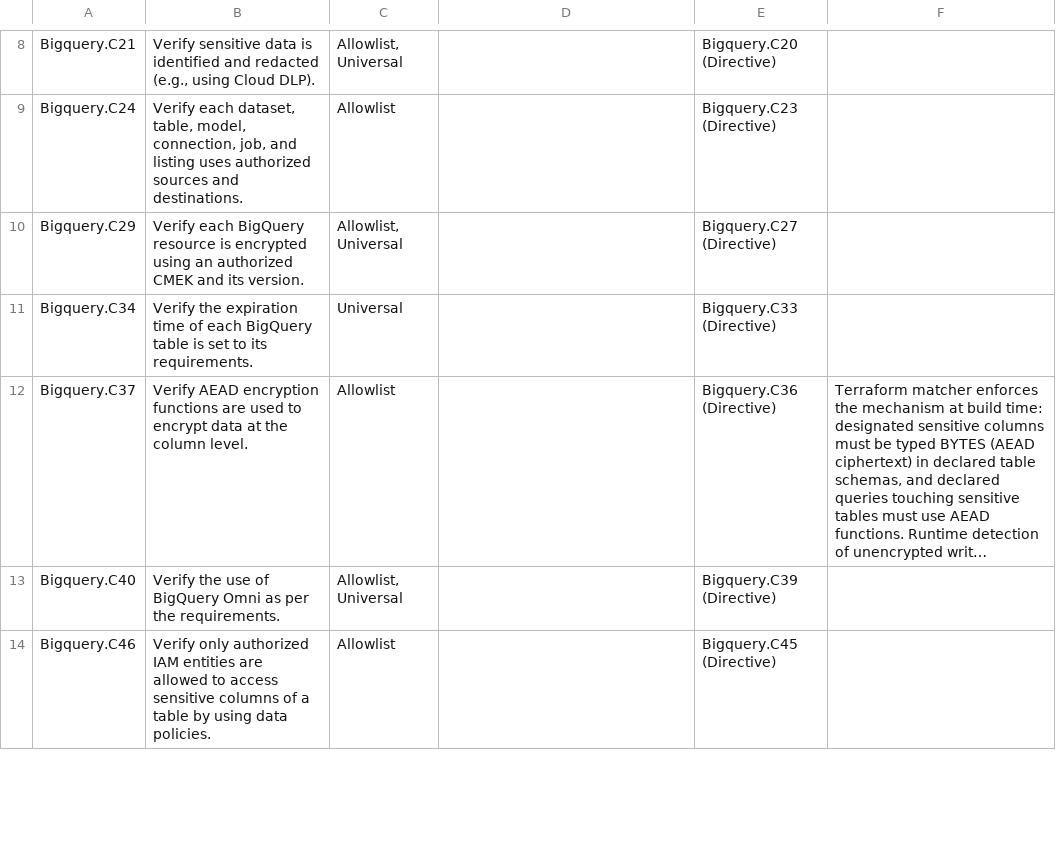
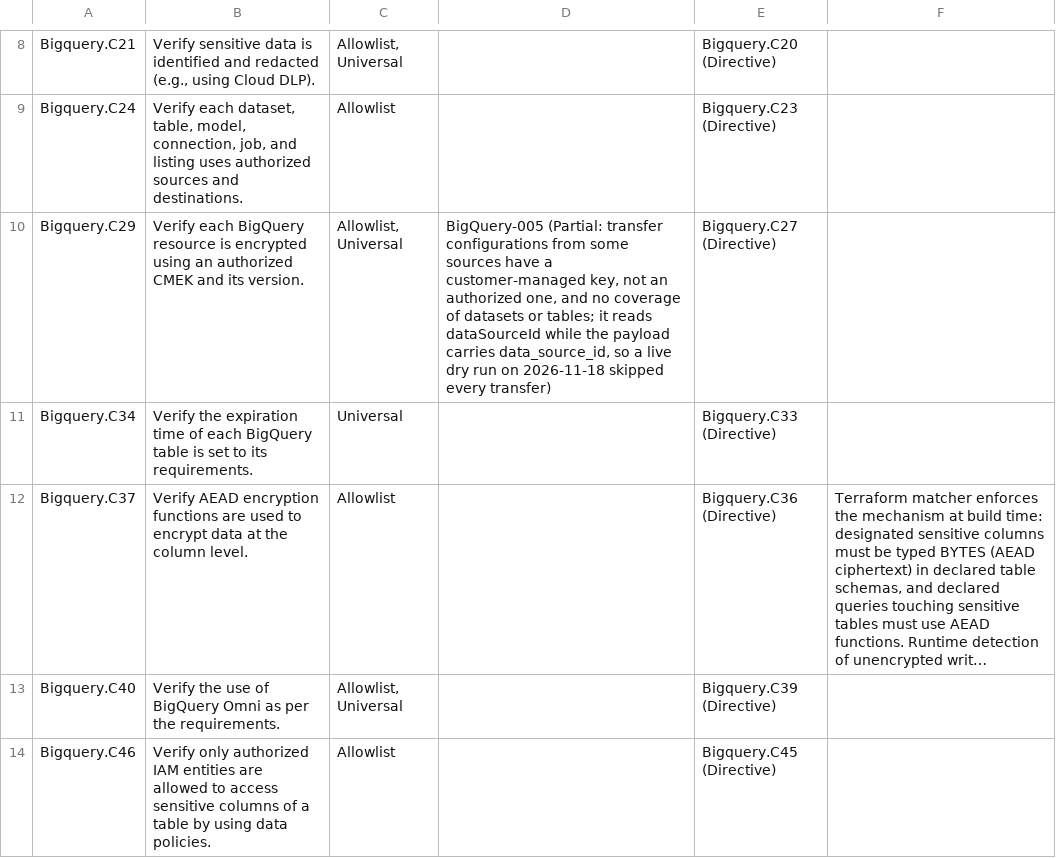
Before and after one commit to trustoncloud/threatmodel-for-google-bigquery, a CSV file: wiz_custom_rules/GCP BigQuery Controls and Wiz Mapping.csv, drawn as a sheet; only a part is shown, gaps mark what is left out; long unchanged cells end in ….

Commit message:
Refresh Wiz Cloud Configuration Rules to v0.20.0

```diff
--- a/wiz_custom_rules/GCP BigQuery Controls and Wiz Mapping.csv
+++ b/wiz_custom_rules/GCP BigQuery Controls and Wiz Mapping.csv
@@ -9,3 +9,3 @@ Bigquery.C21,"Verify sensitive data is identified and redacted (e.g., using Clou
 Bigquery.C24,"Verify each dataset, table, model, connection, job, and listing uses authorized sources and destinations.",Allowlist,,Bigquery.C23 (Directive),
-Bigquery.C29,Verify each BigQuery resource is encrypted using an authorized CMEK and its version.,"Allowlist, Universal",,Bigquery.C27 (Directive),
+Bigquery.C29,Verify each BigQuery resource is encrypted using an authorized CMEK and its version.,"Allowlist, Universal","BigQuery-005 (Partial: transfer configurations from some sources have a customer-managed key, not an authorized one, and no coverage of datasets or tables; it reads dataSourceId while the payload carries data_source_id, so a live dry run on 2026-11-18 skipped every transfer)",Bigquery.C27 (Directive),
 Bigquery.C34,Verify the expiration time of each BigQuery table is set to its requirements.,Universal,,Bigquery.C33 (Directive),
```
Also changed, not shown: 39 other files.
